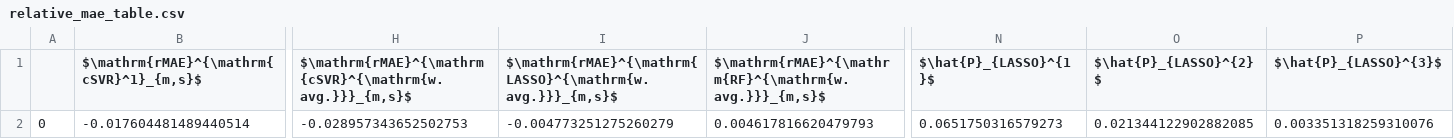
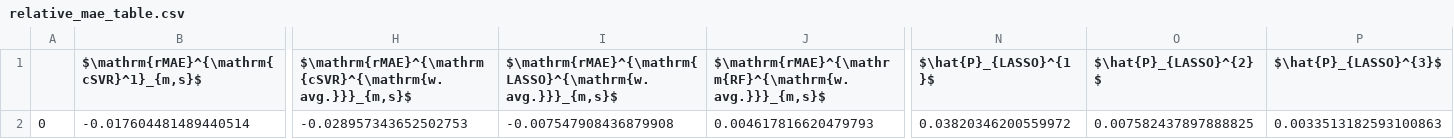
Before and after one commit to pucandrzej/Corrected_Support_Vector_Regression_for_intraday, a CSV file: Forecasting/relative_mae_table.csv, drawn as a sheet; only a part is shown, gaps mark what is left out; the diff names each change by its address in the sheet, - before the commit and + after, or states it on an @@ line.

```diff
--- a/Forecasting/relative_mae_table.csv
+++ b/Forecasting/relative_mae_table.csv
-I2: -0.004773251275260279
+I2: -0.007547908436879908
-N2 ($\hat{P}_{LASSO}^{1}$): 0.0651750316579273
+N2 ($\hat{P}_{LASSO}^{1}$): 0.03820346200559972
-O2 ($\hat{P}_{LASSO}^{2}$): 0.021344122902882085
+O2 ($\hat{P}_{LASSO}^{2}$): 0.007582437897888825
-P2 ($\hat{P}_{LASSO}^{3}$): 0.003351318259310076
+P2 ($\hat{P}_{LASSO}^{3}$): 0.0033513182593100863
```
Also changed, not shown: 30 other files.
